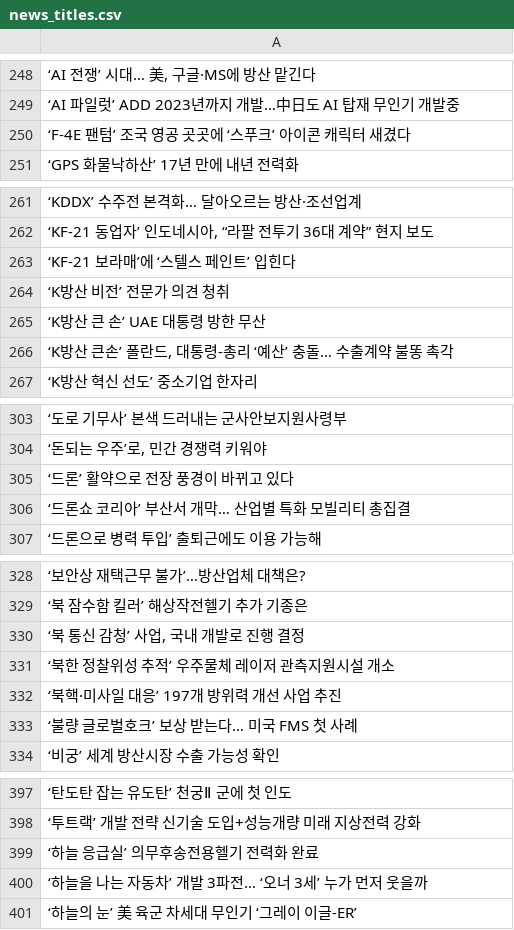
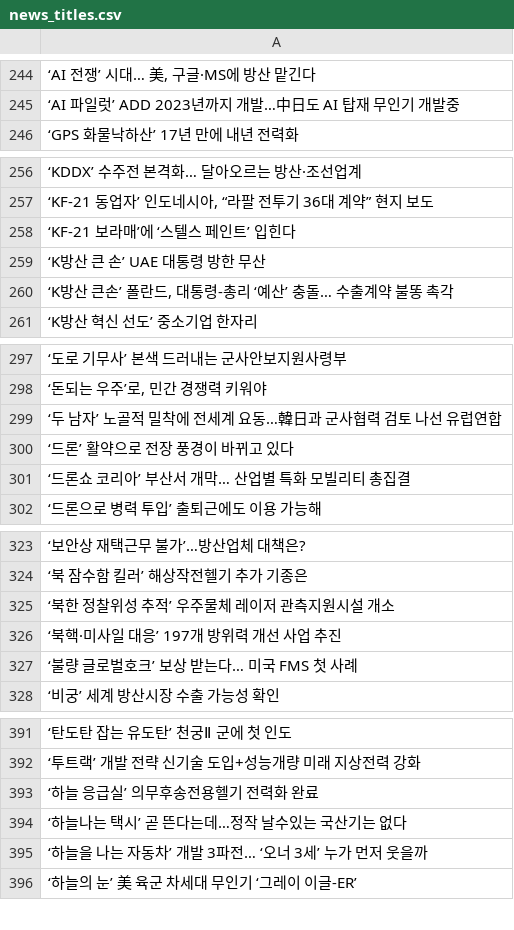
Before and after one commit to 00PJH/KOBERT_news_title, a CSV file: news_titles.csv, drawn as a sheet; only a part is shown, gaps mark what is left out; removed rows and columns are numbered as before the commit, all else as after; the diff covers the shown part only; the diff names each change by its address in the sheet, - before the commit and + after, or states it on an @@ line.

```diff
--- a/news_titles.csv
+++ b/news_titles.csv
-row 250: ‘F-4E 팬텀’ 조국 영공 곳곳에 ‘스푸크’ 아이콘 캐릭터 새겼다
-row 264: ‘K방산 비전’ 전문가 의견 청취
+row 299: ‘두 남자’ 노골적 밀착에 전세계 요동…韓日과 군사협력 검토 나선 유럽연합
-row 330: ‘북 통신 감청’ 사업, 국내 개발로 진행 결정
+row 394: ‘하늘나는 택시’ 곧 뜬다는데…정작 날수있는 국산기는 없다
```
Also changed, not shown: 29 added rows and 28 removed rows elsewhere in this file, 16 other files.
